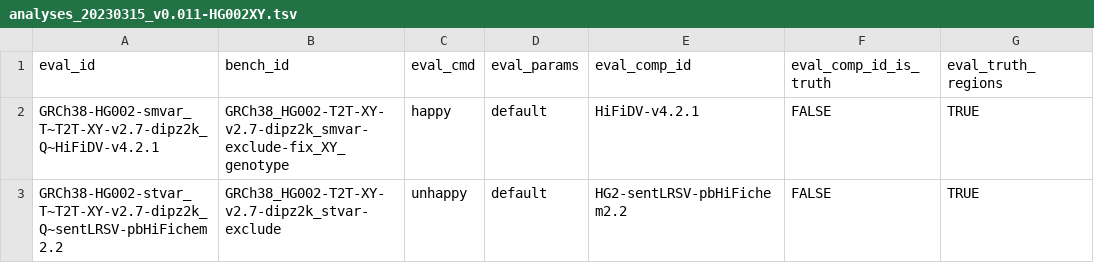
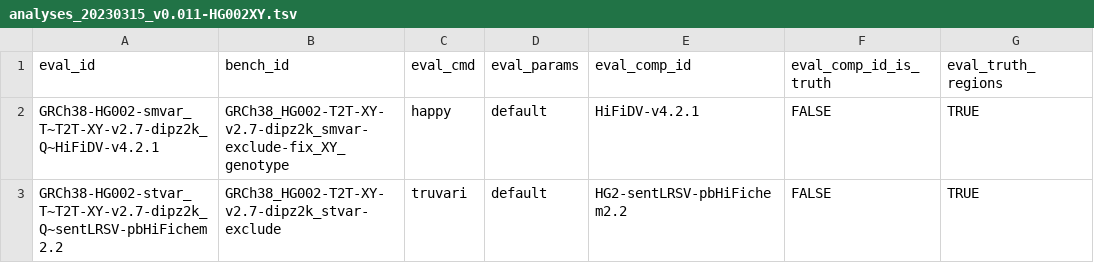
Before and after one commit to usnistgov/defrabb, a TSV file: config/analyses_20230315_v0.011-HG002XY.tsv, drawn as a sheet; only a part is shown; the diff names each change by its address in the sheet, - before the commit and + after, or states it on an @@ line.

Commit message:
truvari comparison
Former-commit-id: 3483e89f85752c9c523d6a46f8bbb1f74509e7dd [formerly 05762eb1cc05250eb05f358e818bc9739587b757]

Former-commit-id: 91f56a3f85273aba3dc1ca2db77bfee70425b624

```diff
--- a/config/analyses_20230315_v0.011-HG002XY.tsv
+++ b/config/analyses_20230315_v0.011-HG002XY.tsv
-C3 (eval_cmd): unhappy
+C3 (eval_cmd): truvari
```
